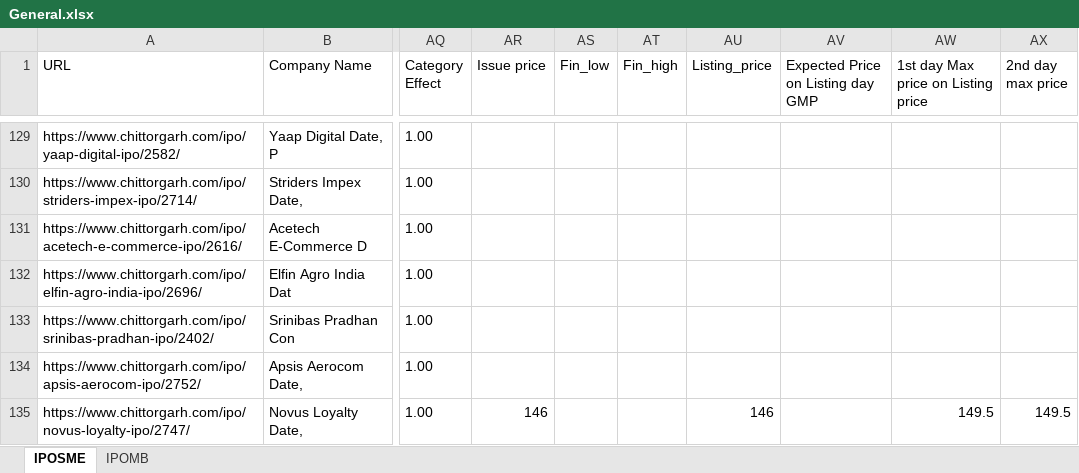
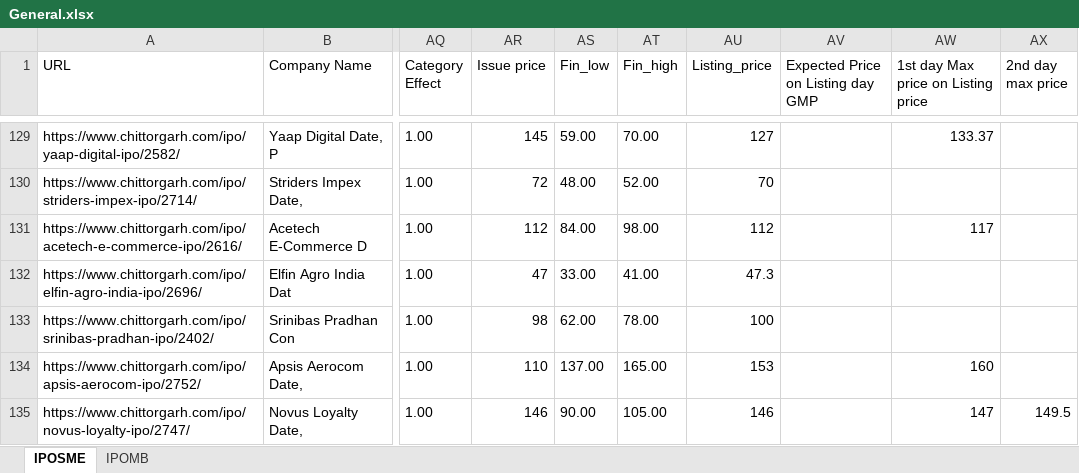
Before and after one commit to PrakharVasishtha/CapitalFund1, an Excel workbook: General.xlsx, sheet IPOSME, drawn as a sheet; only a part is shown, gaps mark what is left out; values as stored, in another font and other column widths than the file's, no borders; conditional formats not drawn; the diff covers the shown part only; the diff names each change by its address in the sheet, - before the commit and + after, or states it on an @@ line.

```diff
--- a/General.xlsx (sheet IPOSME)
+++ b/General.xlsx (sheet IPOSME)
-AR129 (Issue price): (empty)
+AR129 (Issue price): 145
-AS129 (Fin_low): (empty)
+AS129 (Fin_low): 59.00
-AT129 (Fin_high): (empty)
+AT129 (Fin_high): 70.00
-AU129 (Listing_price): (empty)
+AU129 (Listing_price): 127
-AW129: (empty)
+AW129: 133.37
-AR130 (Issue price): (empty)
+AR130 (Issue price): 72
-AS130 (Fin_low): (empty)
+AS130 (Fin_low): 48.00
-AT130 (Fin_high): (empty)
+AT130 (Fin_high): 52.00
-AU130 (Listing_price): (empty)
+AU130 (Listing_price): 70
-AR131 (Issue price): (empty)
+AR131 (Issue price): 112
-AS131 (Fin_low): (empty)
+AS131 (Fin_low): 84.00
-AT131 (Fin_high): (empty)
+AT131 (Fin_high): 98.00
-AU131 (Listing_price): (empty)
+AU131 (Listing_price): 112
-AW131: (empty)
+AW131: 117
-AR132 (Issue price): (empty)
+AR132 (Issue price): 47
-AS132 (Fin_low): (empty)
+AS132 (Fin_low): 33.00
-AT132 (Fin_high): (empty)
+AT132 (Fin_high): 41.00
-AU132 (Listing_price): (empty)
+AU132 (Listing_price): 47.3
-AR133 (Issue price): (empty)
+AR133 (Issue price): 98
-AS133 (Fin_low): (empty)
+AS133 (Fin_low): 62.00
-AT133 (Fin_high): (empty)
+AT133 (Fin_high): 78.00
-AU133 (Listing_price): (empty)
+AU133 (Listing_price): 100
-AR134 (Issue price): (empty)
+AR134 (Issue price): 110
-AS134 (Fin_low): (empty)
+AS134 (Fin_low): 137.00
-AT134 (Fin_high): (empty)
+AT134 (Fin_high): 165.00
-AU134 (Listing_price): (empty)
+AU134 (Listing_price): 153
-AW134: (empty)
+AW134: 160
-AS135 (Fin_low): (empty)
+AS135 (Fin_low): 90.00
-AT135 (Fin_high): (empty)
+AT135 (Fin_high): 105.00
-AW135: 149.5
+AW135: 147
```
Also changed, not shown: 42 edited cells elsewhere in this sheet.
